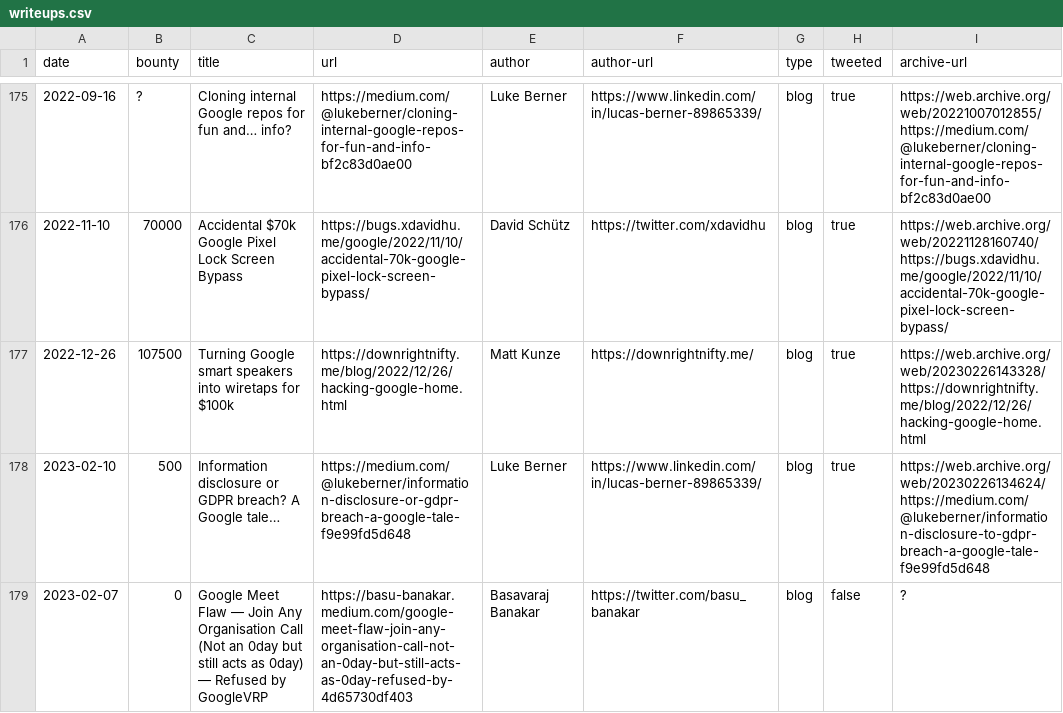
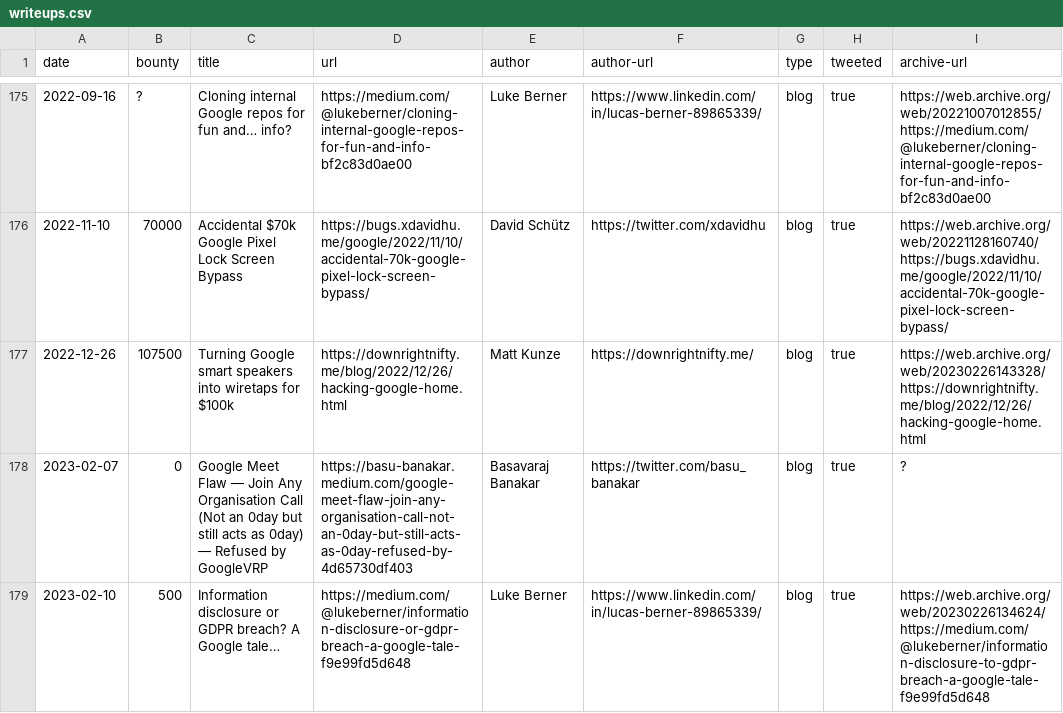
Before and after one commit to xdavidhu/awesome-google-vrp-writeups, a CSV file: writeups.csv, drawn as a sheet; only a part is shown, gaps mark what is left out; removed rows and columns are numbered as before the commit, all else as after; the diff names each change by its address in the sheet, - before the commit and + after, or states it on an @@ line.

```diff
--- a/writeups.csv
+++ b/writeups.csv
+row 178: 2023-02-07 | 0 | Google Meet Flaw — Join Any Organisation Call (Not an 0day but still acts as 0day) — Refused by GoogleVRP | https://basu-banakar.medium.com/google-meet-flaw-join-any-organisation-call-not-an-0day-but-still-acts-as-0day-refused-by-4d65730df403 | Basavaraj Banakar | https://twitter.com/basu_banakar | blog | true | ?
-row 179: 2023-02-07 | 0 | Google Meet Flaw — Join Any Organisation Call (Not an 0day but still acts as 0day) — Refused by GoogleVRP | https://basu-banakar.medium.com/google-meet-flaw-join-any-organisation-call-not-an-0day-but-still-acts-as-0day-refused-by-4d65730df403 | Basavaraj Banakar | https://twitter.com/basu_banakar | blog | false | ?
```
Also changed, not shown: 1 other file.
